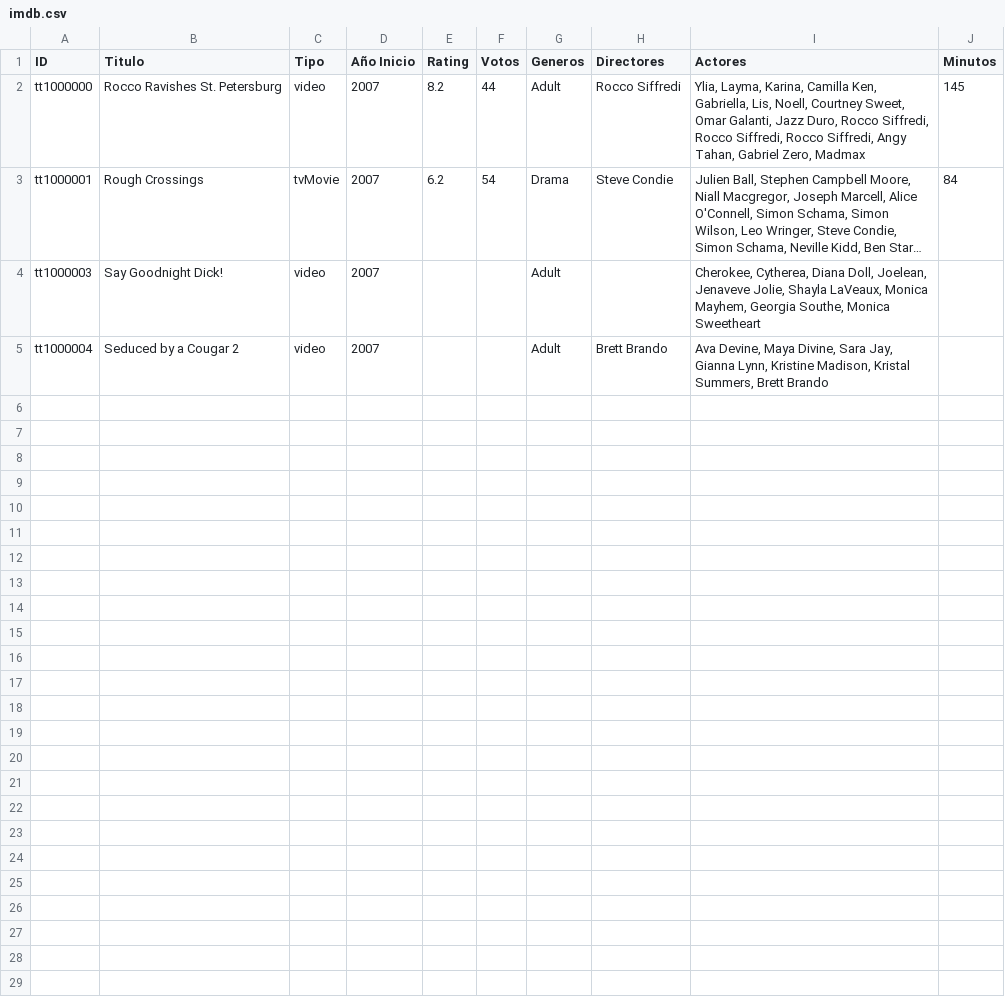
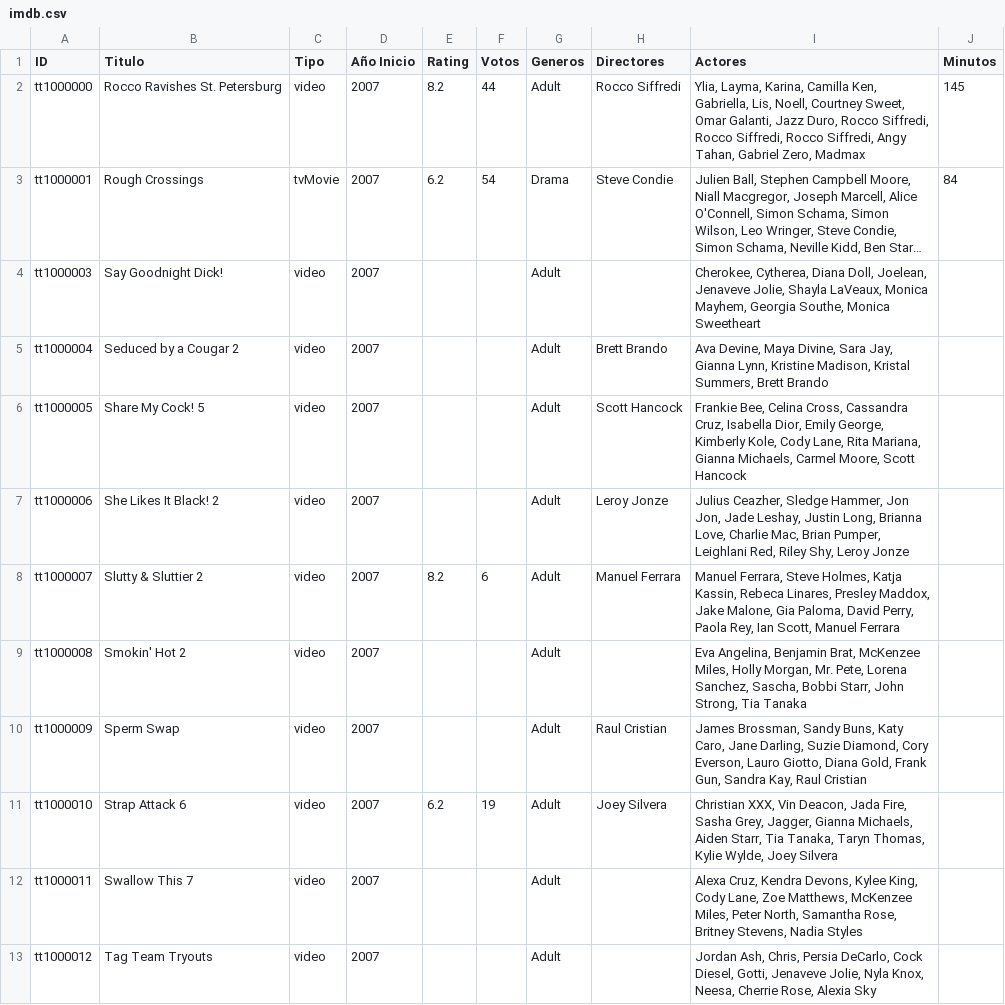
Before and after one commit to fmgarcia/Curso_Python_IA_nov25, a CSV file: ficheros/imdb.csv, drawn as a sheet; only a part is shown; long unchanged cells end in …; the diff covers the shown part only.

```diff
--- a/ficheros/imdb.csv
+++ b/ficheros/imdb.csv
@@ -5 +5,9 @@ tt1000003,Say Goodnight Dick!,video,2007,,,Adult,,"Cherokee, Cytherea, Diana Dol
 tt1000004,Seduced by a Cougar 2,video,2007,,,Adult,Brett Brando,"Ava Devine, Maya Divine, Sara Jay, Gianna Lynn, Kristine Madison, Kristal Summers, Brett Brando",
+tt1000005,Share My Cock! 5,video,2007,,,Adult,Scott Hancock,"Frankie Bee, Celina Cross, Cassandra Cruz, Isabella Dior, Emily George, Kimberly Kole, Cody Lane, Rita Mariana, Gianna Michaels, Carmel Moore, Scott Hancock",
+tt1000006,She Likes It Black! 2,video,2007,,,Adult,Leroy Jonze,"Julius Ceazher, Sledge Hammer, Jon Jon, Jade Leshay, Justin Long, Brianna Love, Charlie Mac, Brian Pumper, Leighlani Red, Riley Shy, Leroy Jonze",
+tt1000007,Slutty & Sluttier 2,video,2007,8.2,6,Adult,Manuel Ferrara,"Manuel Ferrara, Steve Holmes, Katja Kassin, Rebeca Linares, Presley Maddox, Jake Malone, Gia Paloma, David Perry, Paola Rey, Ian Scott, Manuel Ferrara",
+tt1000008,Smokin' Hot 2,video,2007,,,Adult,,"Eva Angelina, Benjamin Brat, McKenzee Miles, Holly Morgan, Mr. Pete, Lorena Sanchez, Sascha, Bobbi Starr, John Strong, Tia Tanaka",
+tt1000009,Sperm Swap,video,2007,,,Adult,Raul Cristian,"James Brossman, Sandy Buns, Katy Caro, Jane Darling, Suzie Diamond, Cory Everson, Lauro Giotto, Diana Gold, Frank Gun, Sandra Kay, Raul Cristian",
+tt1000010,Strap Attack 6,video,2007,6.2,19,Adult,Joey Silvera,"Christian XXX, Vin Deacon, Jada Fire, Sasha Grey, Jagger, Gianna Michaels, Aiden Starr, Tia Tanaka, Taryn Thomas, Kylie Wylde, Joey Silvera",
+tt1000011,Swallow This 7,video,2007,,,Adult,,"Alexa Cruz, Kendra Devons, Kylee King, Cody Lane, Zoe Matthews, McKenzee Miles, Peter North, Samantha Rose, Britney Stevens, Nadia Styles",
+tt1000012,Tag Team Tryouts,video,2007,,,Adult,,"Jordan Ash, Chris, Persia DeCarlo, Cock Diesel, Gotti, Jenaveve Jolie, Nyla Knox, Neesa, Cherrie Rose, Alexia Sky",
```
Also changed, not shown: 7 added rows elsewhere in this file, 4 other files.
